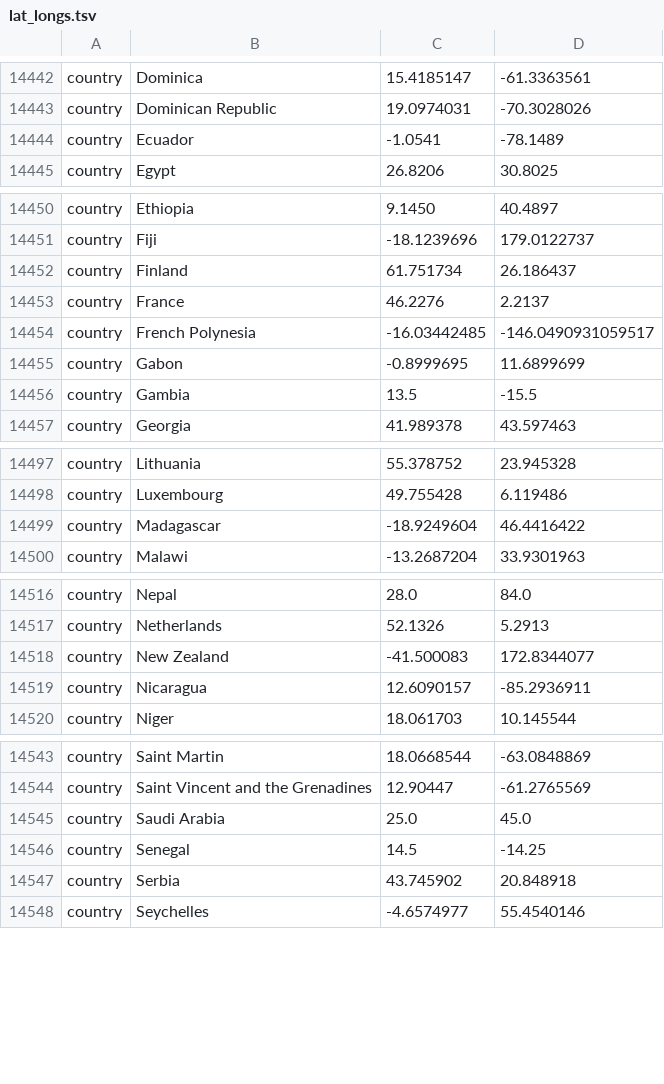
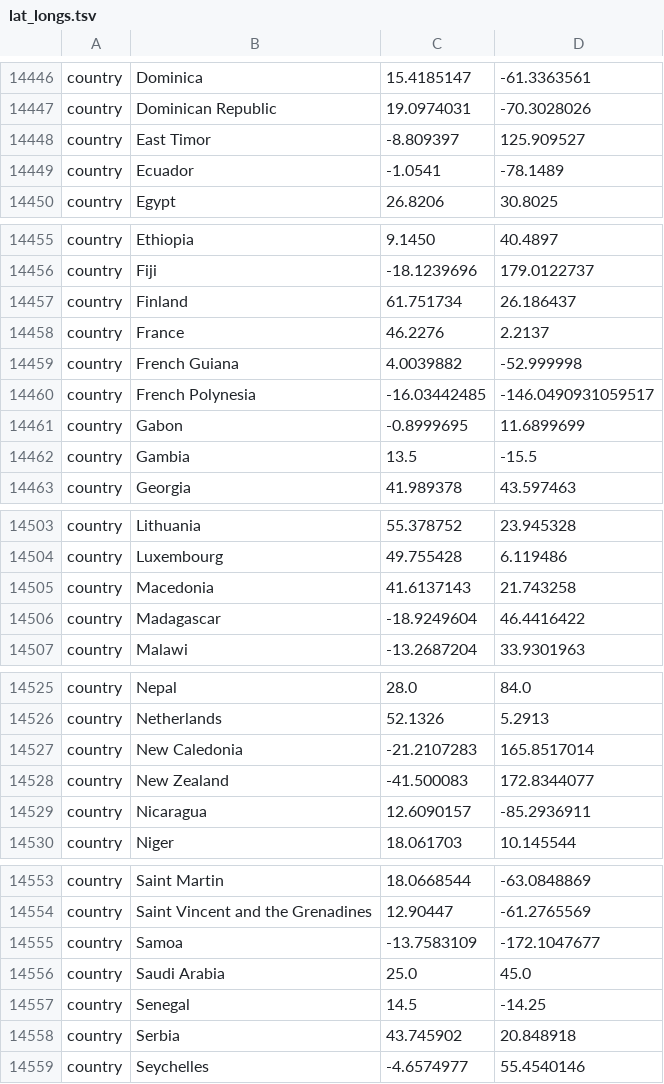
Before and after one commit to nextstrain/seasonal-flu, a TSV file: config/lat_longs.tsv, drawn as a sheet; only a part is shown, gaps mark what is left out; the diff covers the shown part only; the diff names each change by its address in the sheet, - before the commit and + after, or states it on an @@ line.

```diff
--- a/config/lat_longs.tsv
+++ b/config/lat_longs.tsv
+row 14448: country | East Timor | -8.809397 | 125.909527
+row 14459: country | French Guiana | 4.0039882 | -52.999998
+row 14505: country | Macedonia | 41.6137143 | 21.743258
+row 14527: country | New Caledonia | -21.2107283 | 165.8517014
+row 14555: country | Samoa | -13.7583109 | -172.1047677
```
Also changed, not shown: 9 added rows elsewhere in this file.
